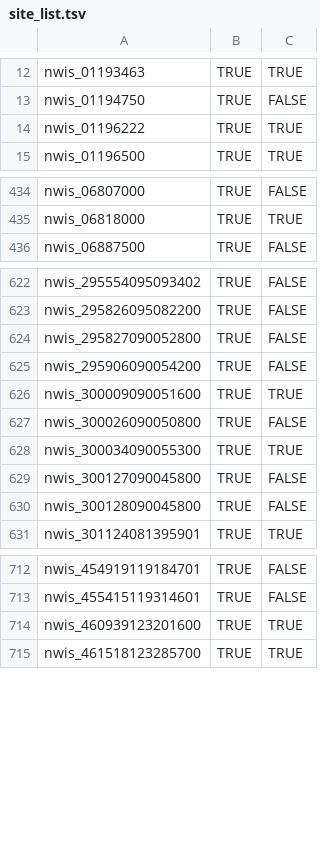
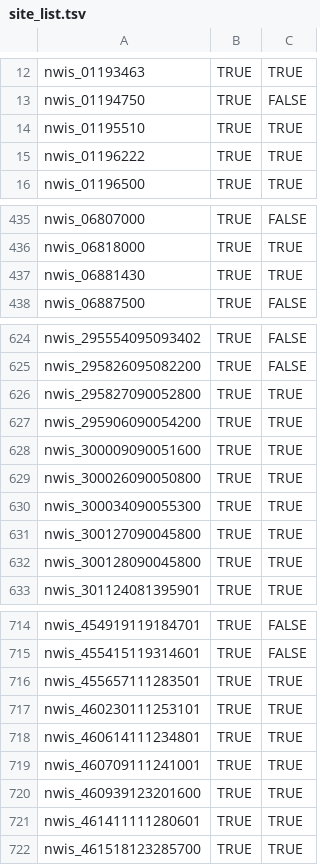
Before and after one commit to aappling-usgs/stream_metab_usa, a TSV file: 1_site_data/out/site_list.tsv, drawn as a sheet; only a part is shown, gaps mark what is left out.

Commit message:
initial commit to examine sites

```diff
--- a/1_site_data/out/site_list.tsv
+++ b/1_site_data/out/site_list.tsv
@@ -13,2 +13,3 @@
 "nwis_01194750"	TRUE	FALSE
+"nwis_01195510"	TRUE	TRUE
 "nwis_01196222"	TRUE	TRUE
@@ -435,2 +436,3 @@
 "nwis_06818000"	TRUE	TRUE
+"nwis_06881430"	TRUE	TRUE
 "nwis_06887500"	TRUE	FALSE
@@ -623,9 +625,9 @@
 "nwis_295826095082200"	TRUE	FALSE
-"nwis_295827090052800"	TRUE	FALSE
-"nwis_295906090054200"	TRUE	FALSE
+"nwis_295827090052800"	TRUE	TRUE
+"nwis_295906090054200"	TRUE	TRUE
 "nwis_300009090051600"	TRUE	TRUE
-"nwis_300026090050800"	TRUE	FALSE
+"nwis_300026090050800"	TRUE	TRUE
 "nwis_300034090055300"	TRUE	TRUE
-"nwis_300127090045800"	TRUE	FALSE
-"nwis_300128090045800"	TRUE	FALSE
+"nwis_300127090045800"	TRUE	TRUE
+"nwis_300128090045800"	TRUE	TRUE
 "nwis_301124081395901"	TRUE	TRUE
@@ -713,3 +715,8 @@
 "nwis_455415119314601"	TRUE	FALSE
+"nwis_455657111283501"	TRUE	TRUE
+"nwis_460230111253101"	TRUE	TRUE
+"nwis_460614111234801"	TRUE	TRUE
+"nwis_460709111241001"	TRUE	TRUE
 "nwis_460939123201600"	TRUE	TRUE
+"nwis_461411111280601"	TRUE	TRUE
 "nwis_461518123285700"	TRUE	TRUE
```
Also changed, not shown: 2 other files.
